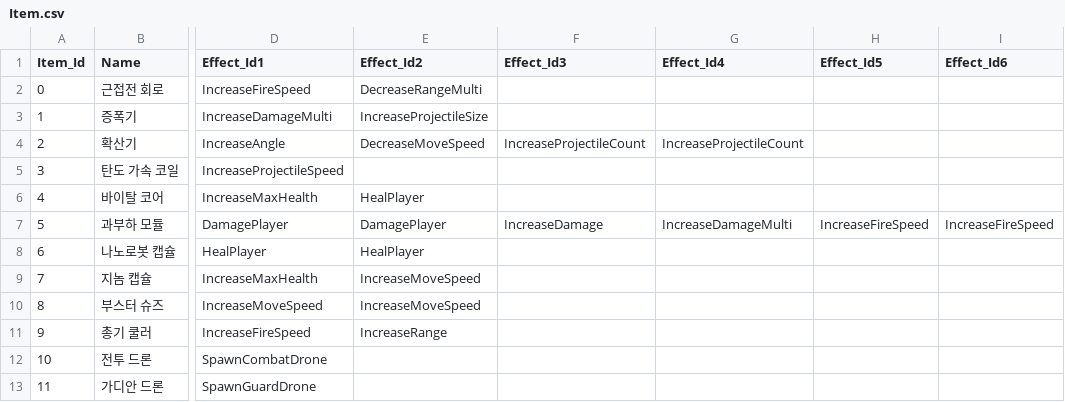
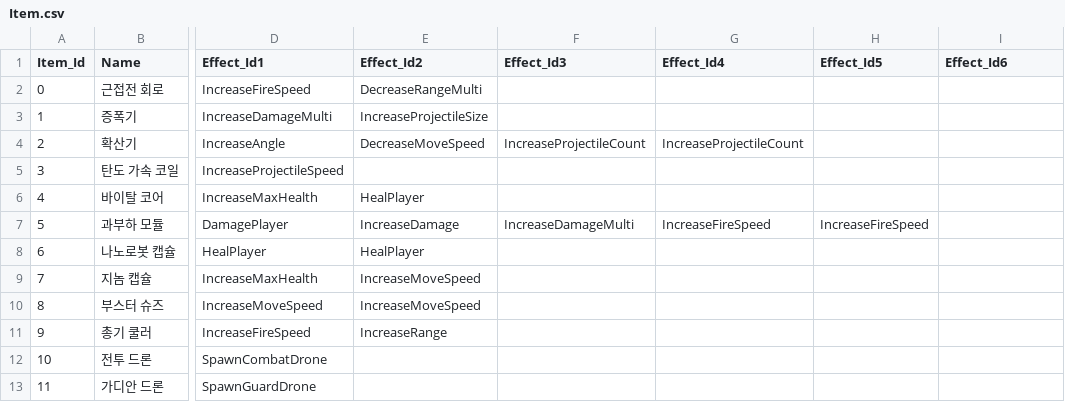
Before and after one commit to An-Shine/AKH_TeamPJ_Portfolio_01, a CSV file: Assets/Resources/Datas/Item.csv, drawn as a sheet; only a part is shown, gaps mark what is left out; the diff names each change by its address in the sheet, - before the commit and + after, or states it on an @@ line.

Commit message:
chore: adjust item and item effect value
- double damage -> single
- 2 times damage value
- because of interval of Damage

```diff
--- a/Assets/Resources/Datas/Item.csv
+++ b/Assets/Resources/Datas/Item.csv
-E7 (Effect_Id2): DamagePlayer
+E7 (Effect_Id2): IncreaseDamage
-F7 (Effect_Id3): IncreaseDamage
+F7 (Effect_Id3): IncreaseDamageMulti
-G7 (Effect_Id4): IncreaseDamageMulti
+G7 (Effect_Id4): IncreaseFireSpeed
-I7 (Effect_Id6): IncreaseFireSpeed
+I7 (Effect_Id6): (empty)
```
Also changed, not shown: Assets/Resources/Datas/ItemEffect.csv.
